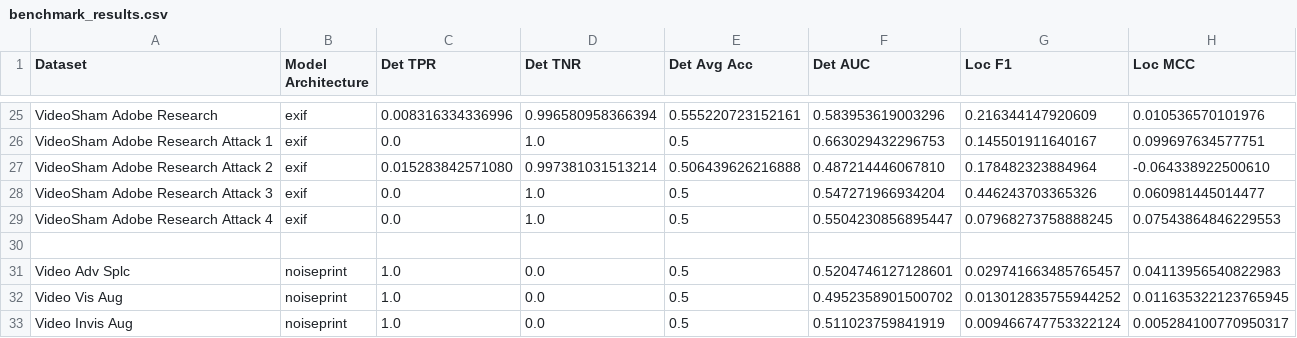
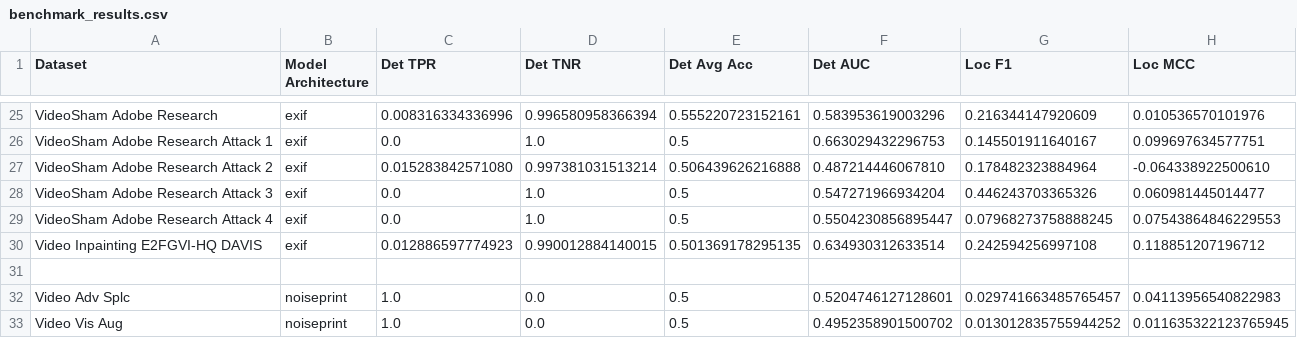
Before and after one commit to ductai199x/benchmarking-video-image-forensic-algorithms, a CSV file: benchmark_results.csv, drawn as a sheet; only a part is shown, gaps mark what is left out; the shorter side is filled out with more unchanged rows.

Commit message:
add benchmarks

```diff
--- a/benchmark_results.csv
+++ b/benchmark_results.csv
@@ -29,2 +29,3 @@ VideoSham Adobe Research Attack 3,exif,0.0,1.0,0.5,0.547271966934204,0.446243703
 VideoSham Adobe Research Attack 4,exif,0.0,1.0,0.5,0.5504230856895447,0.07968273758888245,0.07543864846229553
+Video Inpainting E2FGVI-HQ DAVIS,exif,0.012886597774923,0.990012884140015,0.501369178295135,0.634930312633514,0.242594256997108,0.118851207196712
 
```
Also changed, not shown: 2 other files.
